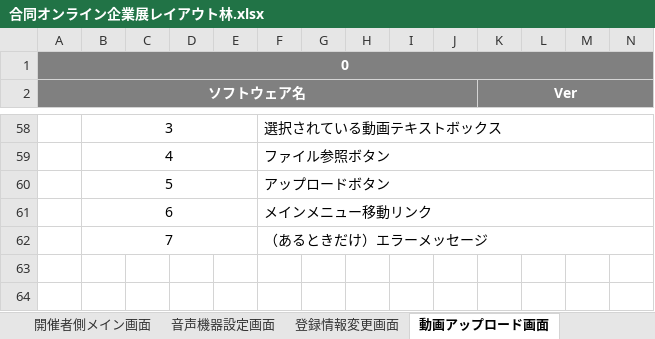
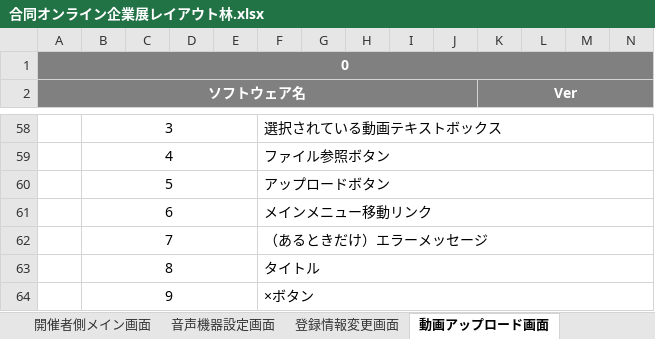
Before and after one commit to miyazaki026/git04, an Excel workbook: 合同オンライン企業展レイアウト林.xlsx, sheet 動画アップロード画面, drawn as a sheet; only a part is shown, gaps mark what is left out; values as stored, in another font and other column widths than the file's, no borders; charts and pictures not drawn; rows hold the shown columns only; the diff names each change by its address in the sheet, - before the commit and + after, or states it on an @@ line.

```diff
--- a/合同オンライン企業展レイアウト林.xlsx (sheet 動画アップロード画面)
+++ b/合同オンライン企業展レイアウト林.xlsx (sheet 動画アップロード画面)
+row 63:  | 8 |  |  |  | タイトル
+row 64:  | 9 |  |  |  | ×ボタン
```
Also changed, not shown: sheet 説明会ブース内, sheet 登録情報変更画面, other sheet tabs, charts or pictures.
